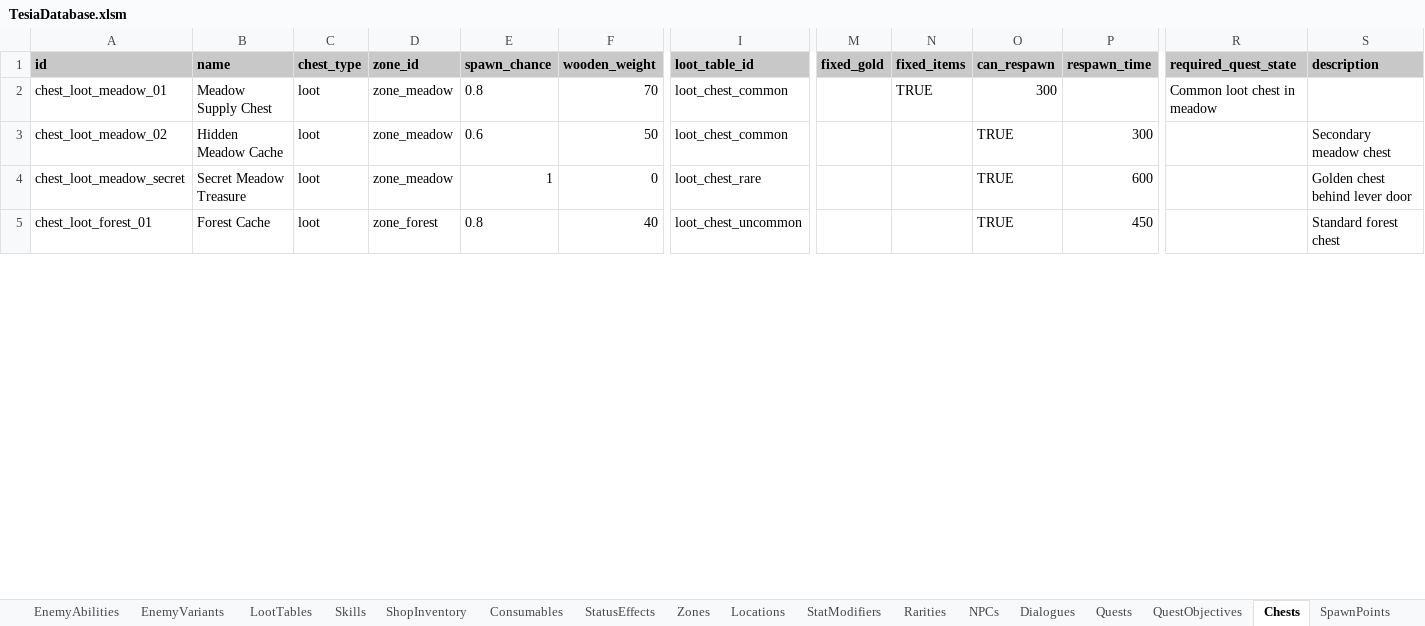
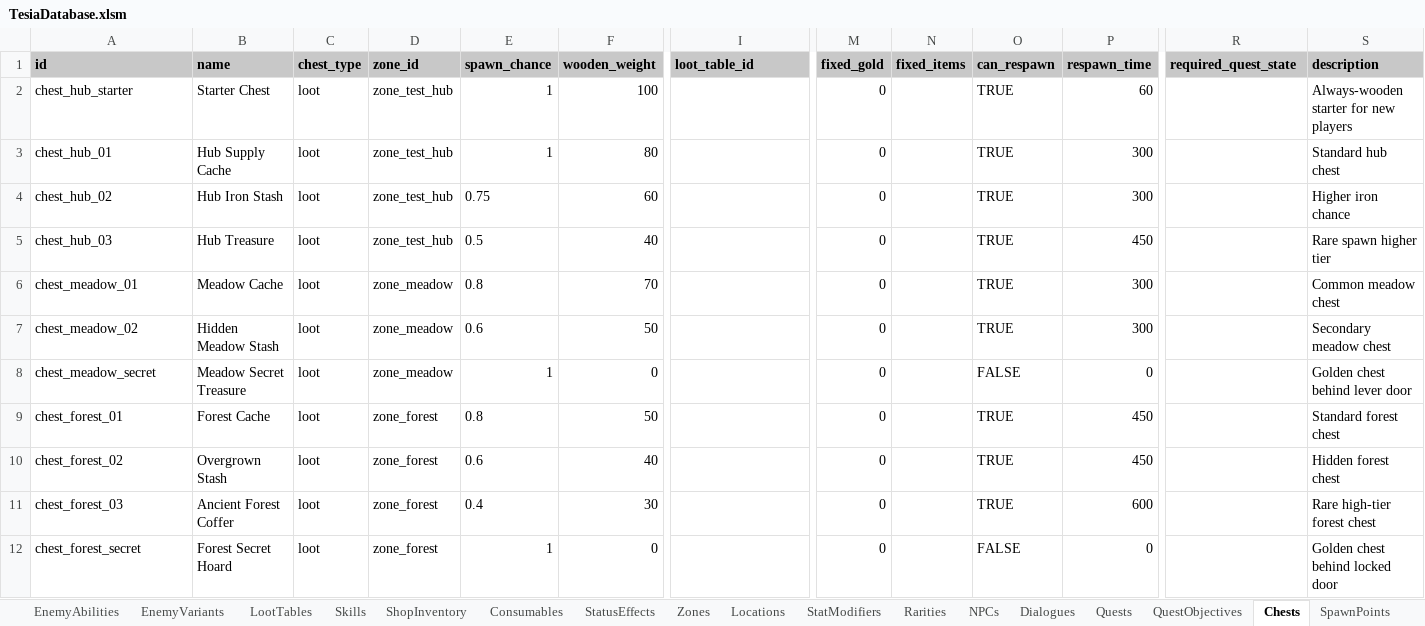
Before and after one commit to MatousHruska/MobileTestia, an Excel workbook: databases/TesiaDatabase.xlsm, sheet Chests, drawn as a sheet; only a part is shown, gaps mark what is left out; values as stored, in another font and other column widths than the file's, no borders; addresses are those after the commit; rows hold the shown columns only; the diff covers the shown part only; the diff names each change by its address in the sheet, - before the commit and + after, or states it on an @@ line.

```diff
--- a/databases/TesiaDatabase.xlsm (sheet Chests)
+++ b/databases/TesiaDatabase.xlsm (sheet Chests)
+row 2: chest_hub_starter | Starter Chest | loot | zone_test_hub | 1 | 100 |  | 0 |  | TRUE | 60 |  | Always-wooden starter for new players
+row 3: chest_hub_01 | Hub Supply Cache | loot | zone_test_hub | 1 | 80 |  | 0 |  | TRUE | 300 |  | Standard hub chest
+row 4: chest_hub_02 | Hub Iron Stash | loot | zone_test_hub | 0.75 | 60 |  | 0 |  | TRUE | 300 |  | Higher iron chance
+row 5: chest_hub_03 | Hub Treasure | loot | zone_test_hub | 0.5 | 40 |  | 0 |  | TRUE | 450 |  | Rare spawn higher tier
-A6 (id): chest_loot_meadow_01
+A6 (id): chest_meadow_01
-B6 (name): Meadow Supply Chest
+B6 (name): Meadow Cache
-I6:I7 (loot_table_id): loot_chest_common
+I6:I7 (loot_table_id): (empty)
-M6:M8 (fixed_gold): (empty)
+M6:M8 (fixed_gold): 0
-N6 (fixed_items): TRUE
+N6 (fixed_items): (empty)
-O6 (can_respawn): 300
+O6 (can_respawn): TRUE
-P6 (respawn_time): (empty)
+P6 (respawn_time): 300
-R6 (required_quest_state): Common loot chest in meadow
+R6 (required_quest_state): (empty)
-S6 (description): (empty)
+S6 (description): Common meadow chest
-A7 (id): chest_loot_meadow_02
+A7 (id): chest_meadow_02
-B7 (name): Hidden Meadow Cache
+B7 (name): Hidden Meadow Stash
-A8 (id): chest_loot_meadow_secret
+A8 (id): chest_meadow_secret
-B8 (name): Secret Meadow Treasure
+B8 (name): Meadow Secret Treasure
-I8 (loot_table_id): loot_chest_rare
+I8 (loot_table_id): (empty)
-O8 (can_respawn): TRUE
+O8 (can_respawn): FALSE
-P8 (respawn_time): 600
+P8 (respawn_time): 0
+row 9: chest_forest_01 | Forest Cache | loot | zone_forest | 0.8 | 50 |  | 0 |  | TRUE | 450 |  | Standard forest chest
-A10 (id): chest_loot_forest_01
+A10 (id): chest_forest_02
-B10 (name): Forest Cache
+B10 (name): Overgrown Stash
-E10 (spawn_chance): 0.8
+E10 (spawn_chance): 0.6
-I10 (loot_table_id): loot_chest_uncommon
+I10 (loot_table_id): (empty)
-M10 (fixed_gold): (empty)
+M10 (fixed_gold): 0
-S10 (description): Standard forest chest
+S10 (description): Hidden forest chest
+row 11: chest_forest_03 | Ancient Forest Coffer | loot | zone_forest | 0.4 | 30 |  | 0 |  | TRUE | 600 |  | Rare high-tier forest chest
+row 12: chest_forest_secret | Forest Secret Hoard | loot | zone_forest | 1 | 0 |  | 0 |  | FALSE | 0 |  | Golden chest behind locked door
```
Also changed, not shown: 2 removed rows and 23 edited cells elsewhere in this sheet, 1 other file.
